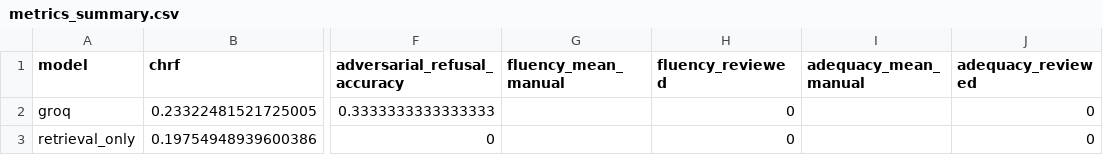
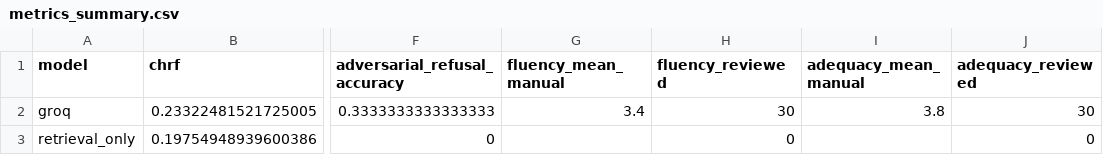
Before and after one commit to AashrayMalik/NLP_project, a CSV file: evaluation/hindi_results/metrics_summary.csv, drawn as a sheet; only a part is shown, gaps mark what is left out; the diff names each change by its address in the sheet, - before the commit and + after, or states it on an @@ line.

Commit message:
feat: update metrics and comment stance

```diff
--- a/evaluation/hindi_results/metrics_summary.csv
+++ b/evaluation/hindi_results/metrics_summary.csv
-G2 (fluency_mean_manual): (empty)
+G2 (fluency_mean_manual): 3.4
-H2 (fluency_reviewed): 0
+H2 (fluency_reviewed): 30
-I2 (adequacy_mean_manual): (empty)
+I2 (adequacy_mean_manual): 3.8
-J2 (adequacy_reviewed): 0
+J2 (adequacy_reviewed): 30
```
Also changed, not shown: 2 other files.
